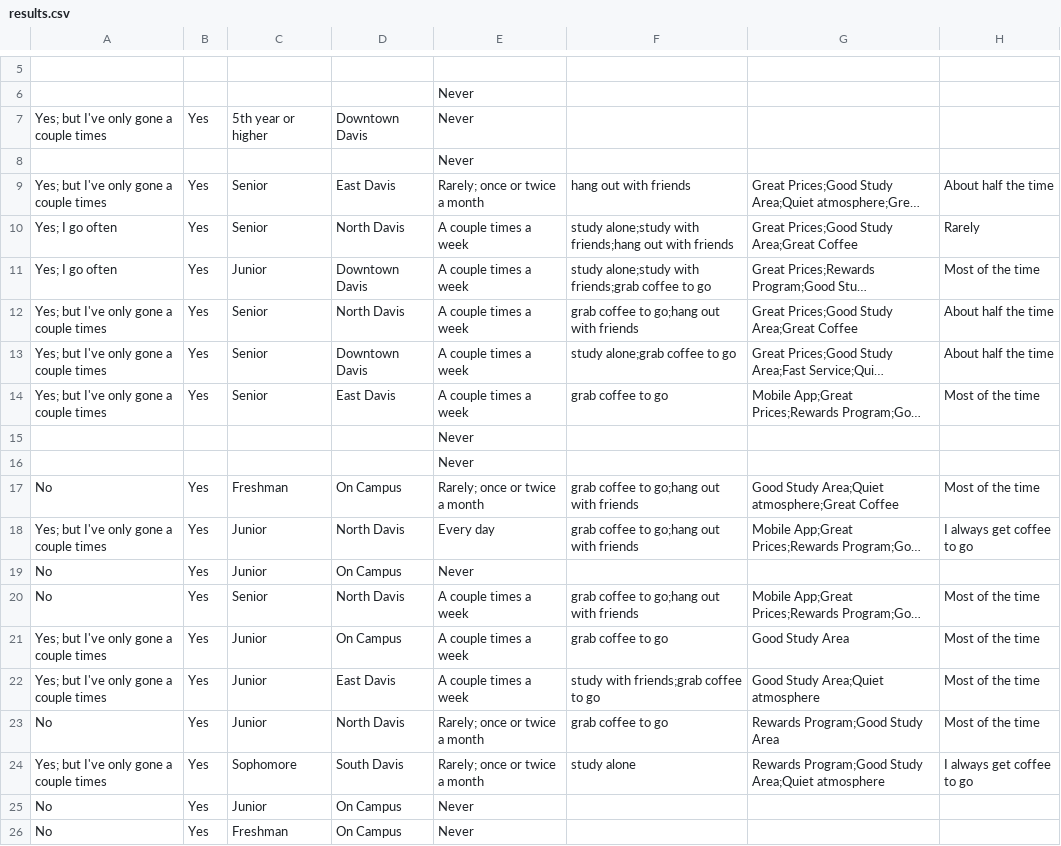
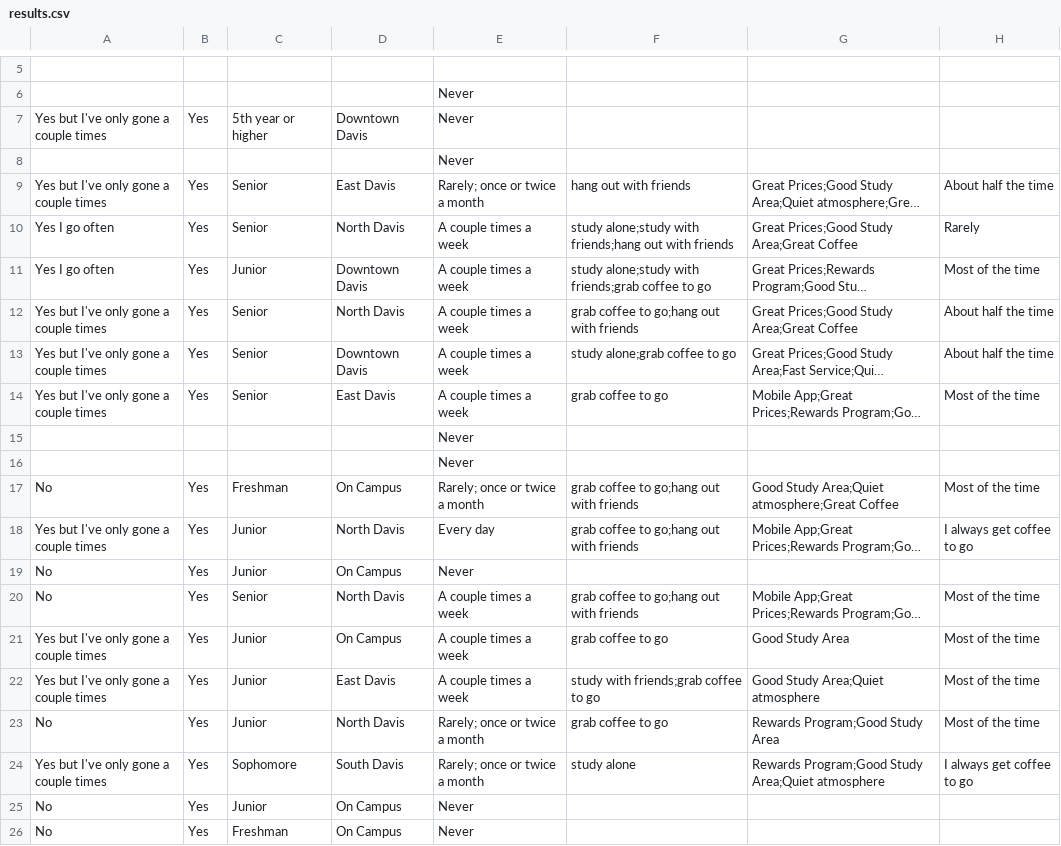
Before and after one commit to martinpetrov1096/mgt140-survey-analysis, a CSV file: results.csv, drawn as a sheet; only a part is shown, gaps mark what is left out; long unchanged cells end in …; the diff covers the shown part only; the diff names each change by its address in the sheet, - before the commit and + after, or states it on an @@ line.

```diff
--- a/results.csv
+++ b/results.csv
-A7: Yes; but I've only gone a couple times
+A7: Yes but I've only gone a couple times
-A9: Yes; but I've only gone a couple times
+A9: Yes but I've only gone a couple times
-A10:A11: Yes; I go often
+A10:A11: Yes I go often
-A12:A14: Yes; but I've only gone a couple times
+A12:A14: Yes but I've only gone a couple times
-A18: Yes; but I've only gone a couple times
+A18: Yes but I've only gone a couple times
-A21:A22: Yes; but I've only gone a couple times
+A21:A22: Yes but I've only gone a couple times
-A24: Yes; but I've only gone a couple times
+A24: Yes but I've only gone a couple times
```
Also changed, not shown: 4 edited cells elsewhere in this file, 4 other files.
